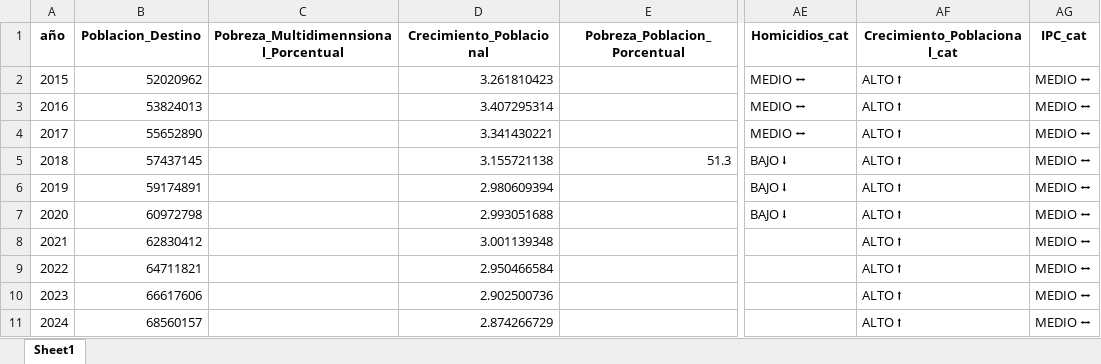
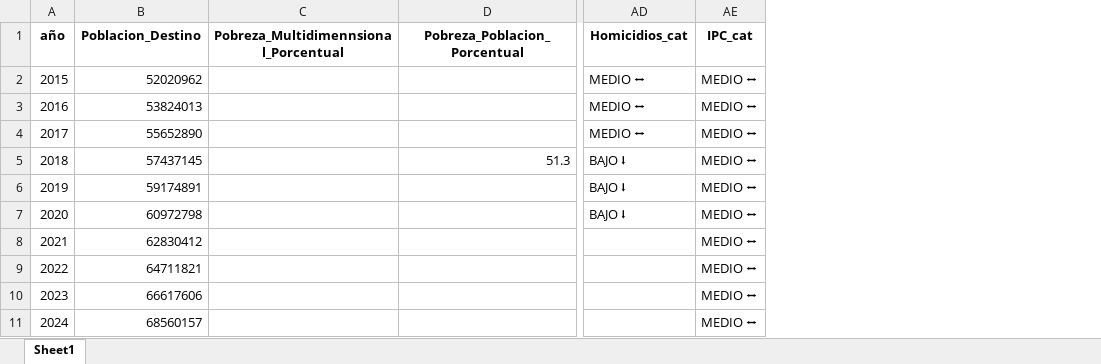
Before and after one commit to HerramientaSGA/Herramientas-ESG, an Excel workbook: Historico.xlsx, sheet Sheet1, drawn as a sheet; only a part is shown, gaps mark what is left out; values as stored, in another font and other column widths than the file's, no borders; the diff names each change by its address in the sheet, - before the commit and + after, or states it on an @@ line.

```diff
--- a/Historico.xlsx (sheet Sheet1)
+++ b/Historico.xlsx (sheet Sheet1)
-column D (Crecimiento_Poblacional), rows 2-11: 3.261810423 | 3.407295314 | 3.341430221 | 3.155721138 | 2.980609394 | 2.993051688 | 3.001139348 | 2.950466584 | 2.902500736 | 2.874266729
-column AF (Crecimiento_Poblacional_cat), rows 2-11: all ALTO ⭡
```
